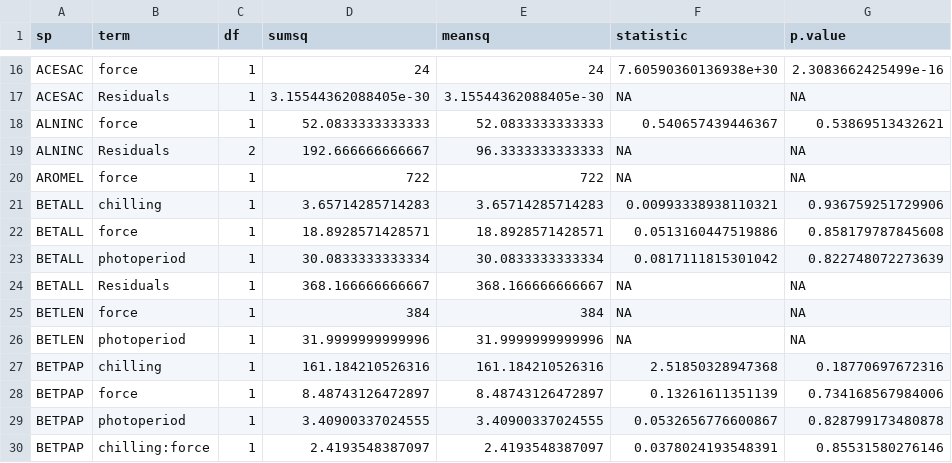
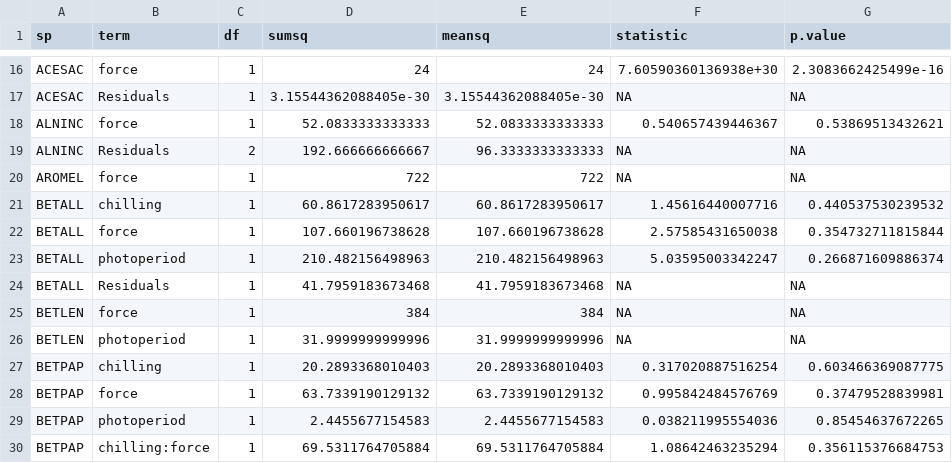
Before and after one commit to cchambe12/springfreeze, a CSV file: output/dan.hf.anova.csv, drawn as a sheet; only a part is shown, gaps mark what is left out; the diff covers the shown part only.

```diff
--- a/output/dan.hf.anova.csv
+++ b/output/dan.hf.anova.csv
@@ -20,11 +20,11 @@
 "AROMEL","force",1,722,722,NA,NA
-"BETALL","chilling",1,3.65714285714283,3.65714285714283,0.00993338938110321,0.936759251729906
-"BETALL","force",1,18.8928571428571,18.8928571428571,0.0513160447519886,0.858179787845608
-"BETALL","photoperiod",1,30.0833333333334,30.0833333333334,0.0817111815301042,0.822748072273639
-"BETALL","Residuals",1,368.166666666667,368.166666666667,NA,NA
+"BETALL","chilling",1,60.8617283950617,60.8617283950617,1.45616440007716,0.440537530239532
+"BETALL","force",1,107.660196738628,107.660196738628,2.57585431650038,0.354732711815844
+"BETALL","photoperiod",1,210.482156498963,210.482156498963,5.03595003342247,0.266871609886374
+"BETALL","Residuals",1,41.7959183673468,41.7959183673468,NA,NA
 "BETLEN","force",1,384,384,NA,NA
 "BETLEN","photoperiod",1,31.9999999999996,31.9999999999996,NA,NA
-"BETPAP","chilling",1,161.184210526316,161.184210526316,2.51850328947368,0.18770697672316
-"BETPAP","force",1,8.48743126472897,8.48743126472897,0.13261611351139,0.734168567984006
-"BETPAP","photoperiod",1,3.40900337024555,3.40900337024555,0.0532656776600867,0.828799173480878
-"BETPAP","chilling:force",1,2.4193548387097,2.4193548387097,0.0378024193548391,0.85531580276146
+"BETPAP","chilling",1,20.2893368010403,20.2893368010403,0.317020887516254,0.603466369087775
+"BETPAP","force",1,63.7339190129132,63.7339190129132,0.995842484576769,0.37479528839981
+"BETPAP","photoperiod",1,2.4455677154583,2.4455677154583,0.038211995554036,0.85454637672265
+"BETPAP","chilling:force",1,69.5311764705884,69.5311764705884,1.08642463235294,0.356115376684753
```
Also changed, not shown: 133 edited cells elsewhere in this file, output/dan.sh.anova.csv, 3 other files.
